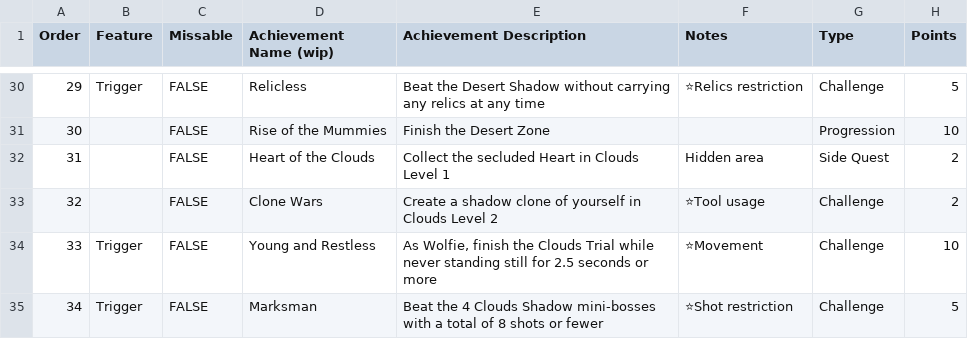
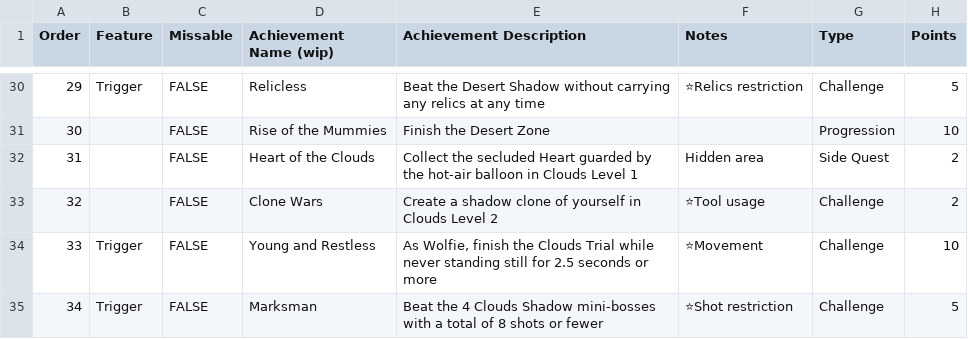
Before and after one commit to akleemans/cruncheevos-scripts, a CSV file: monster-force/set-plan.csv, drawn as a sheet; only a part is shown, gaps mark what is left out.

Commit message:
Monster Force: Update description of "Heart in the Clouds"

```diff
--- a/monster-force/set-plan.csv
+++ b/monster-force/set-plan.csv
@@ -31,3 +31,3 @@ Order	Feature	Missable	Achievement Name (wip)	Achievement Description	Notes	Type
 30		FALSE	Rise of the Mummies	Finish the Desert Zone		Progression	10
-31		FALSE	Heart of the Clouds	Collect the secluded Heart in Clouds Level 1	Hidden area	Side Quest	2
+31		FALSE	Heart of the Clouds	Collect the secluded Heart guarded by the hot-air balloon in Clouds Level 1	Hidden area	Side Quest	2
 32		FALSE	Clone Wars	Create a shadow clone of yourself in Clouds Level 2	⭐Tool usage	Challenge	2
```
Also changed, not shown: 1 other file.
